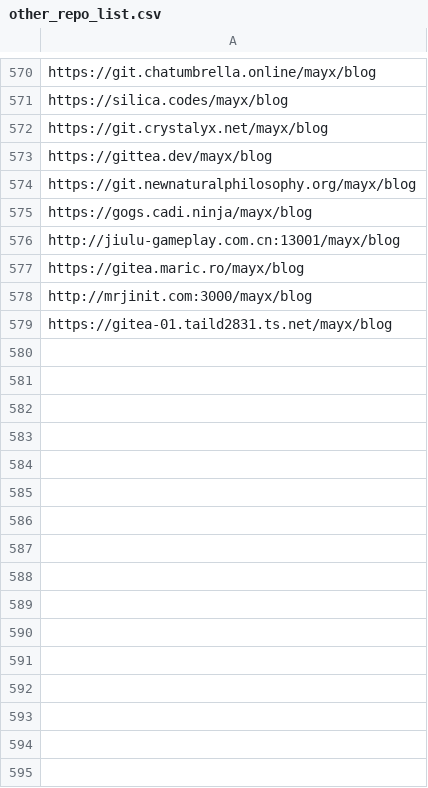
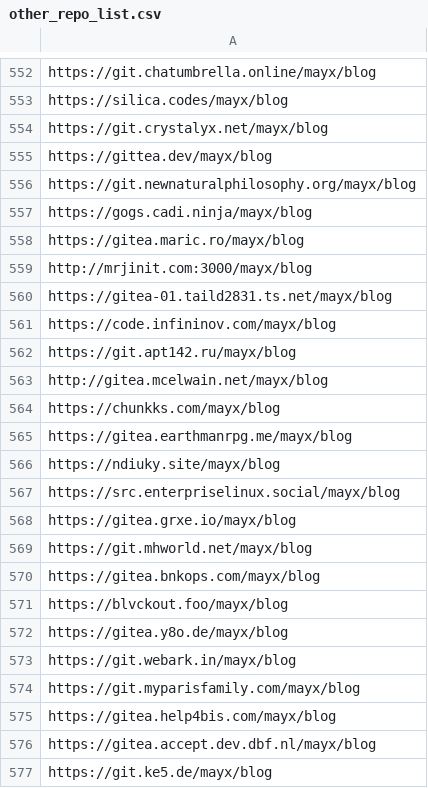
Before and after one commit to Mabbs/mabbs.github.io, a CSV file: _data/other_repo_list.csv, drawn as a sheet; only a part is shown, gaps mark what is left out; removed rows and columns are numbered as before the commit, all else as after; the diff covers the shown part only; the diff names each change by its address in the sheet, - before the commit and + after, or states it on an @@ line.

Commit message:
Update 2 files
- /_data/other_repo_list.csv
- /_posts/2026-05-01-virtual-net.md

```diff
--- a/_data/other_repo_list.csv
+++ b/_data/other_repo_list.csv
-row 576: http://jiulu-gameplay.com.cn:13001/mayx/blog
+row 561: https://code.infininov.com/mayx/blog
+row 562: https://git.apt142.ru/mayx/blog
+row 563: http://gitea.mcelwain.net/mayx/blog
+row 564: https://chunkks.com/mayx/blog
+row 565: https://gitea.earthmanrpg.me/mayx/blog
+row 566: https://ndiuky.site/mayx/blog
+row 567: https://src.enterpriselinux.social/mayx/blog
+row 568: https://gitea.grxe.io/mayx/blog
+row 569: https://git.mhworld.net/mayx/blog
+row 570: https://gitea.bnkops.com/mayx/blog
+row 571: https://blvckout.foo/mayx/blog
+row 572: https://gitea.y8o.de/mayx/blog
+row 573: https://git.webark.in/mayx/blog
+row 574: https://git.myparisfamily.com/mayx/blog
+row 575: https://gitea.help4bis.com/mayx/blog
+row 576: https://gitea.accept.dev.dbf.nl/mayx/blog
+row 577: https://git.ke5.de/mayx/blog
```
Also changed, not shown: 43 added rows and 18 removed rows elsewhere in this file, 1 other file.
